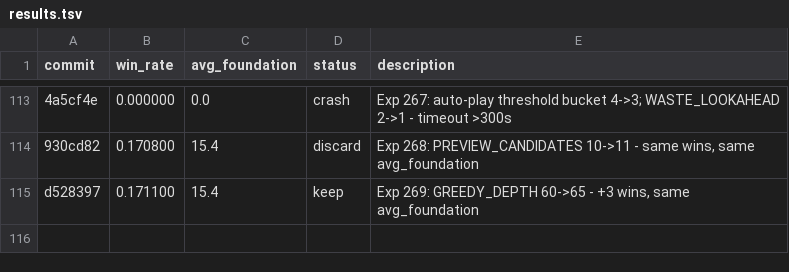
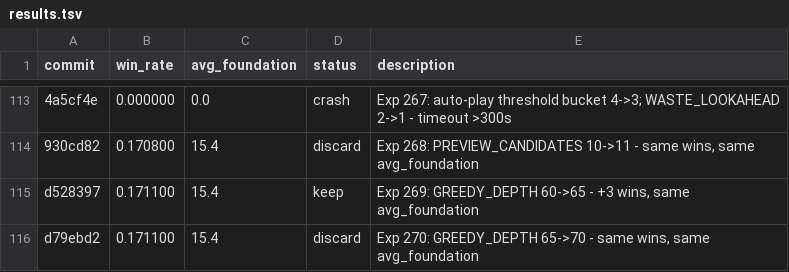
Before and after one commit to ridermw/autoresearch, a TSV file: autosolitaire/results.tsv, drawn as a sheet; only a part is shown, gaps mark what is left out; the diff names each change by its address in the sheet, - before the commit and + after, or states it on an @@ line.

```diff
--- a/autosolitaire/results.tsv
+++ b/autosolitaire/results.tsv
+row 116: d79ebd2 | 0.171100 | 15.4 | discard | Exp 270: GREEDY_DEPTH 65->70 - same wins, same avg_foundation
```
Also changed, not shown: 1 other file.
